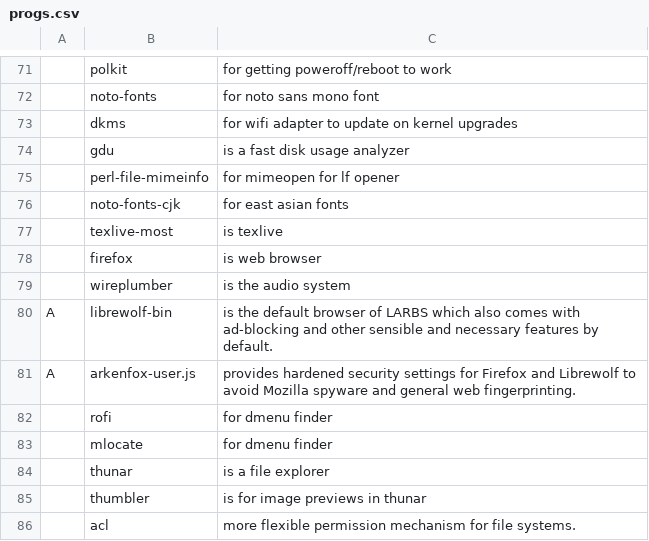
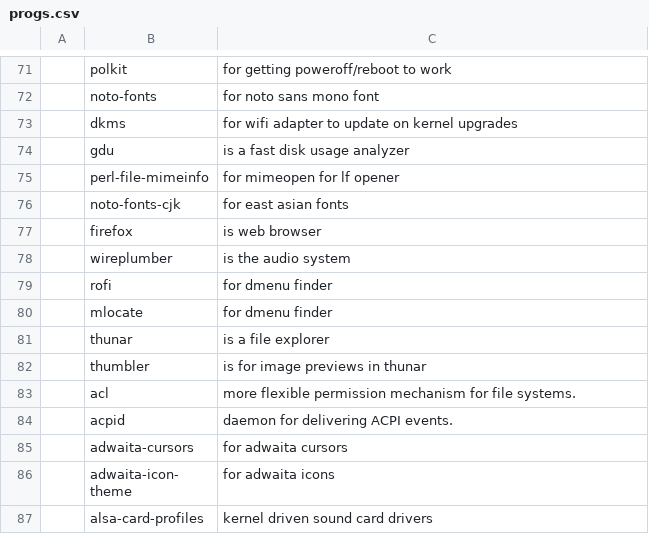
Before and after one commit to joesuk/dotfiles, a CSV file: bootstrap/progs.csv, drawn as a sheet; only a part is shown, gaps mark what is left out; the shorter side is filled out with more unchanged rows; the diff names each change by its address in the sheet, - before the commit and + after, or states it on an @@ line.

Commit message:
progs.csv

```diff
--- a/bootstrap/progs.csv
+++ b/bootstrap/progs.csv
-row 77:  | texlive-most | is texlive
-row 80: A | librewolf-bin | is the default browser of LARBS which also comes with ad-blocking and other sensible and necessary features by default.
-row 81: A | arkenfox-user.js | provides hardened security settings for Firefox and Librewolf to avoid Mozilla spyware and general web fingerprinting.
```
